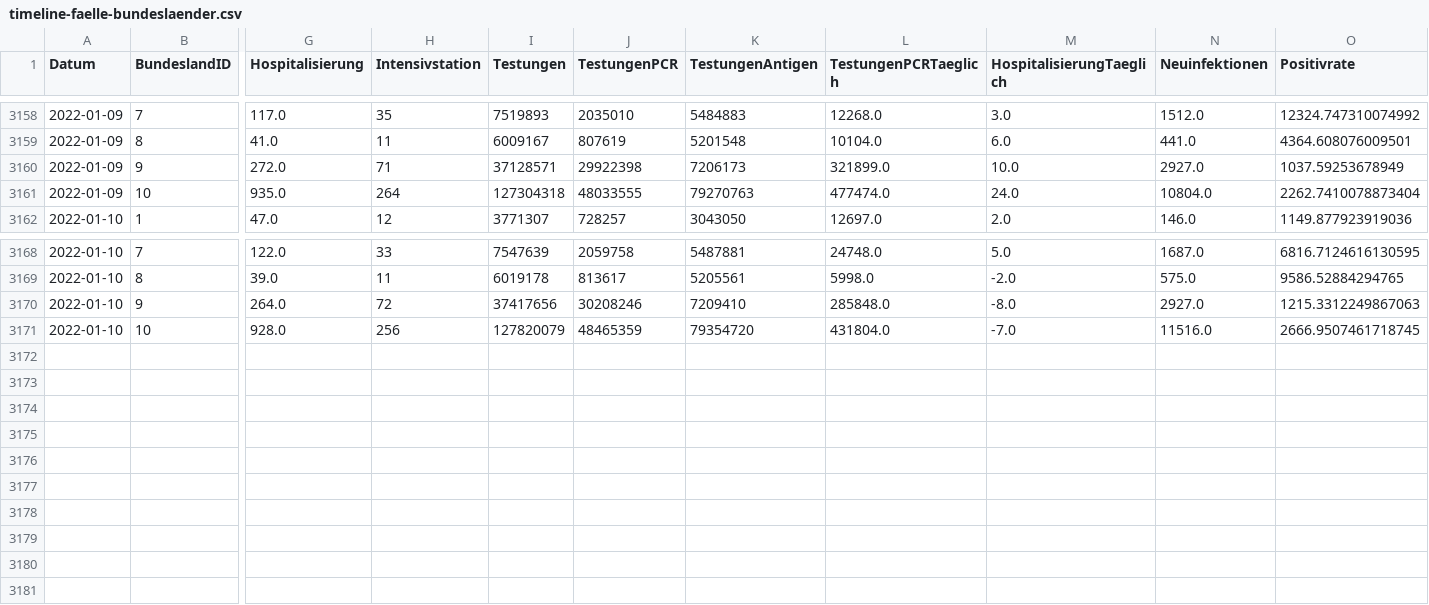
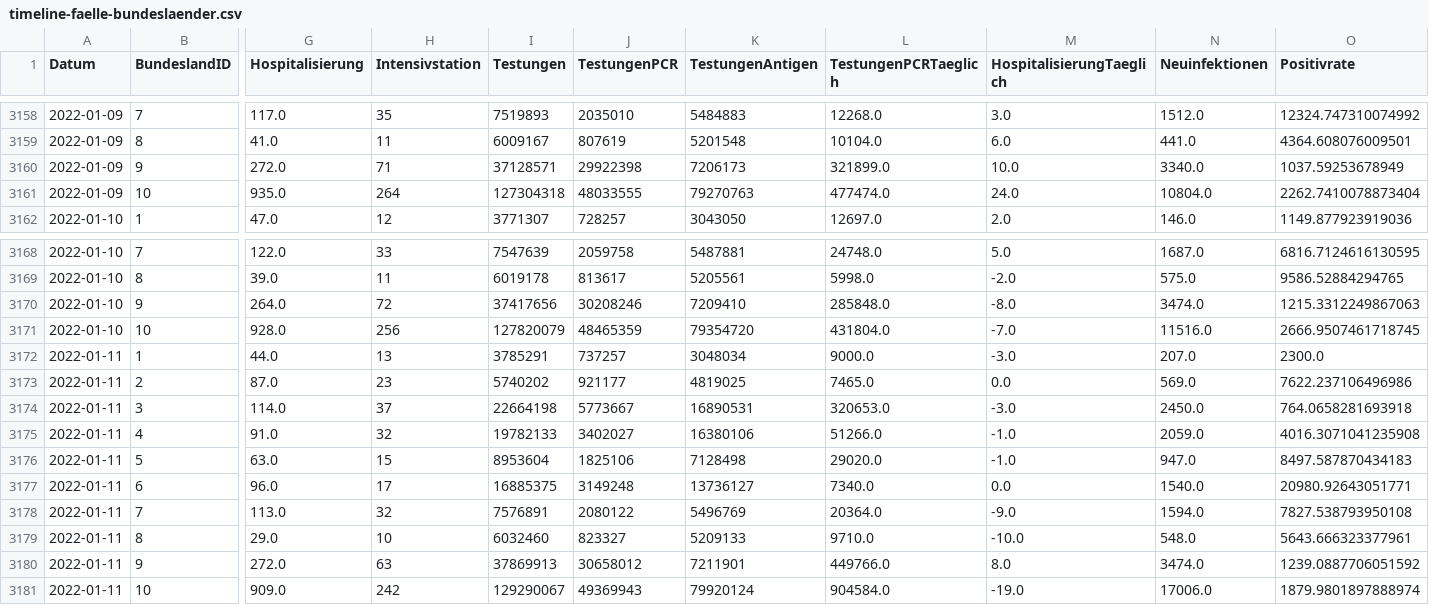
Before and after one commit to schletz/Pos5xhif, a CSV file: CovidAuswertung/timeline-faelle-bundeslaender.csv, drawn as a sheet; only a part is shown, gaps mark what is left out; rows hold the shown columns only; the diff names each change by its address in the sheet, - before the commit and + after, or states it on an @@ line.

```diff
--- a/CovidAuswertung/timeline-faelle-bundeslaender.csv
+++ b/CovidAuswertung/timeline-faelle-bundeslaender.csv
-N3160 (Neuinfektionen): 2927.0
+N3160 (Neuinfektionen): 3340.0
-N3170 (Neuinfektionen): 2927.0
+N3170 (Neuinfektionen): 3474.0
+row 3172: 2022-01-11 | 1 | 44.0 | 13 | 3785291 | 737257 | 3048034 | 9000.0 | -3.0 | 207.0 | 2300.0
+row 3173: 2022-01-11 | 2 | 87.0 | 23 | 5740202 | 921177 | 4819025 | 7465.0 | 0.0 | 569.0 | 7622.237106496986
+row 3174: 2022-01-11 | 3 | 114.0 | 37 | 22664198 | 5773667 | 16890531 | 320653.0 | -3.0 | 2450.0 | 764.0658281693918
+row 3175: 2022-01-11 | 4 | 91.0 | 32 | 19782133 | 3402027 | 16380106 | 51266.0 | -1.0 | 2059.0 | 4016.3071041235908
+row 3176: 2022-01-11 | 5 | 63.0 | 15 | 8953604 | 1825106 | 7128498 | 29020.0 | -1.0 | 947.0 | 8497.587870434183
+row 3177: 2022-01-11 | 6 | 96.0 | 17 | 16885375 | 3149248 | 13736127 | 7340.0 | 0.0 | 1540.0 | 20980.92643051771
+row 3178: 2022-01-11 | 7 | 113.0 | 32 | 7576891 | 2080122 | 5496769 | 20364.0 | -9.0 | 1594.0 | 7827.538793950108
+row 3179: 2022-01-11 | 8 | 29.0 | 10 | 6032460 | 823327 | 5209133 | 9710.0 | -10.0 | 548.0 | 5643.666323377961
+row 3180: 2022-01-11 | 9 | 272.0 | 63 | 37869913 | 30658012 | 7211901 | 449766.0 | 8.0 | 3474.0 | 1239.0887706051592
+row 3181: 2022-01-11 | 10 | 909.0 | 242 | 129290067 | 49369943 | 79920124 | 904584.0 | -19.0 | 17006.0 | 1879.9801897888974
```
Also changed, not shown: 5 other files.
